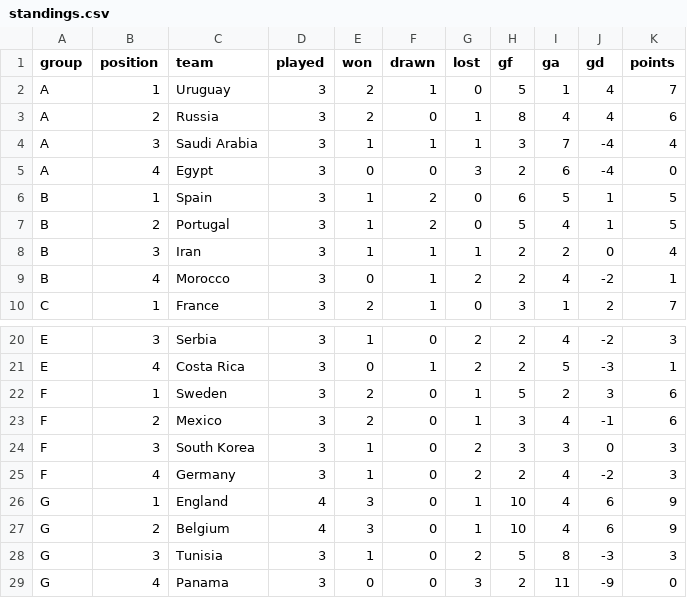
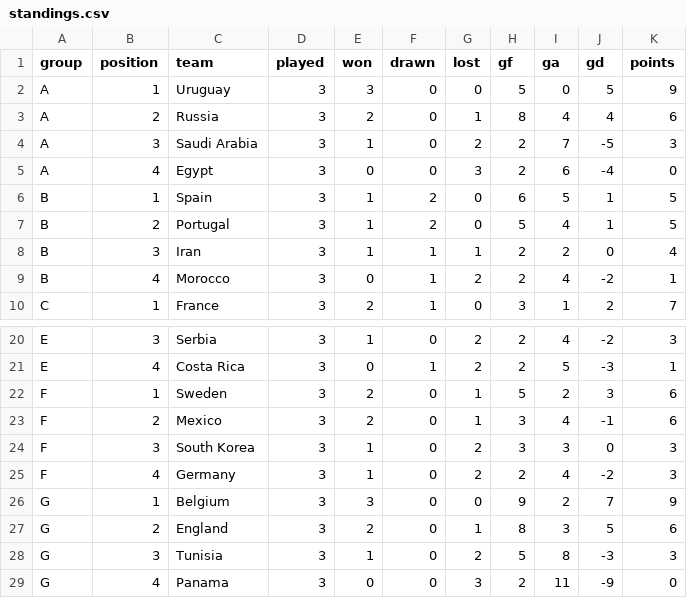
Before and after one commit to RShiri/XWORLDCUPTWIT, a CSV file: wc2026_dashboard/editions/2018/database/standings.csv, drawn as a sheet; only a part is shown, gaps mark what is left out.

```diff
--- a/wc2026_dashboard/editions/2018/database/standings.csv
+++ b/wc2026_dashboard/editions/2018/database/standings.csv
@@ -1,5 +1,5 @@
 group,position,team,played,won,drawn,lost,gf,ga,gd,points
-A,1,Uruguay,3,2,1,0,5,1,4,7
+A,1,Uruguay,3,3,0,0,5,0,5,9
 A,2,Russia,3,2,0,1,8,4,4,6
-A,3,Saudi Arabia,3,1,1,1,3,7,-4,4
+A,3,Saudi Arabia,3,1,0,2,2,7,-5,3
 A,4,Egypt,3,0,0,3,2,6,-4,0
@@ -25,4 +25,4 @@ F,3,South Korea,3,1,0,2,3,3,0,3
 F,4,Germany,3,1,0,2,2,4,-2,3
-G,1,England,4,3,0,1,10,4,6,9
-G,2,Belgium,4,3,0,1,10,4,6,9
+G,1,Belgium,3,3,0,0,9,2,7,9
+G,2,England,3,2,0,1,8,3,5,6
 G,3,Tunisia,3,1,0,2,5,8,-3,3
```
Also changed, not shown: wc2026_dashboard/database/standings.csv, wc2026_dashboard/editions/2018/database/team_match_stats_by_source.csv, 41 other files.
